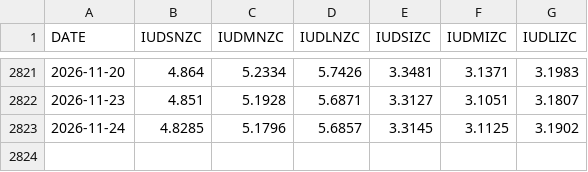
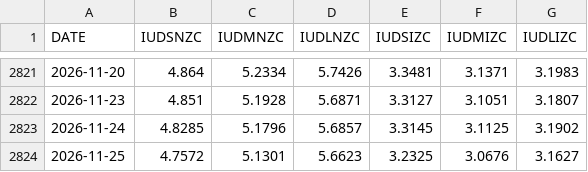
Before and after one commit to ledomanolis/headroom, a CSV file: data/boe-history.csv, drawn as a sheet; only a part is shown, gaps mark what is left out.

```diff
--- a/data/boe-history.csv
+++ b/data/boe-history.csv
@@ -2823 +2823,2 @@
 "2026-11-24","4.8285","5.1796","5.6857","3.3145","3.1125","3.1902"
+"2026-11-25","4.7572","5.1301","5.6623","3.2325","3.0676","3.1627"
```
Also changed, not shown: 2 other files.
